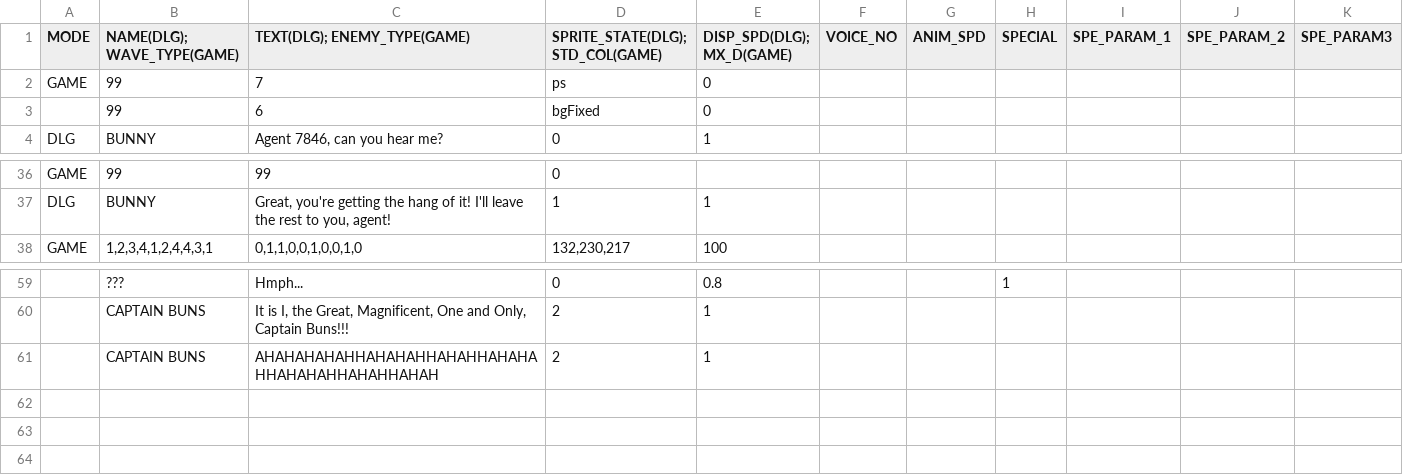
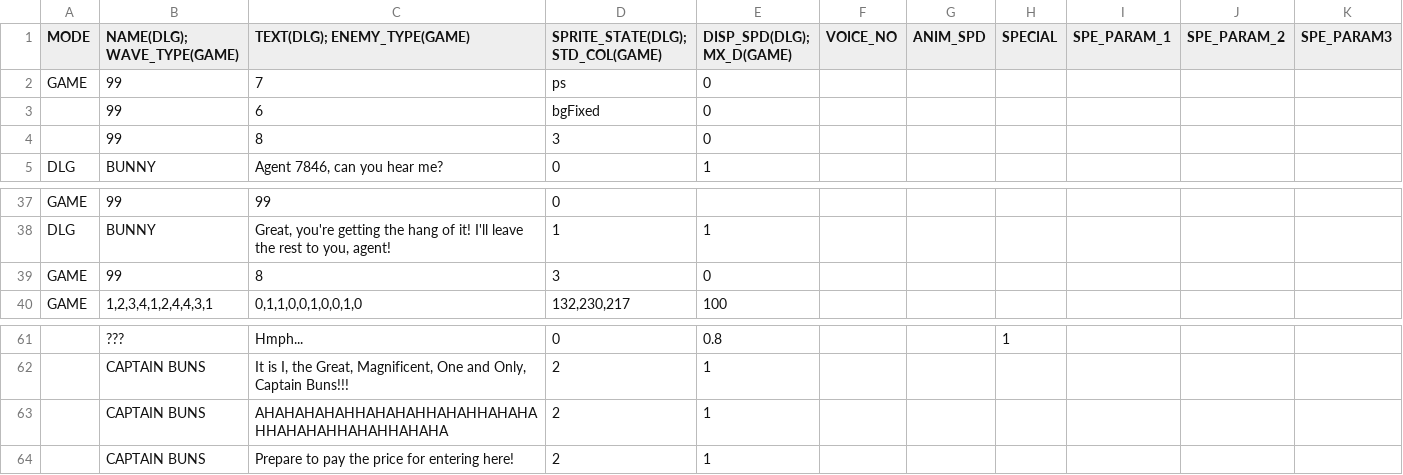
Before and after one commit to GillianYue/Bubbla, a CSV file: Assets/CSV/L1.csv, drawn as a sheet; only a part is shown, gaps mark what is left out; addresses are those after the commit; the diff names each change by its address in the sheet, - before the commit and + after, or states it on an @@ line.

```diff
--- a/Assets/CSV/L1.csv
+++ b/Assets/CSV/L1.csv
+row 4:  | 99 | 8 | 3 | 0
+row 39: GAME | 99 | 8 | 3 | 0
-C63 (TEXT(DLG); ENEMY_TYPE(GAME)): AHAHAHAHAHHAHAHAHHAHAHHAHAHAHHAHAHAHHAHAHHAHAH
+C63 (TEXT(DLG); ENEMY_TYPE(GAME)): AHAHAHAHAHHAHAHAHHAHAHHAHAHAHHAHAHAHHAHAHHAHAHA
+row 64:  | CAPTAIN BUNS | Prepare to pay the price for entering here! | 2 | 1
```
Also changed, not shown: 5 other files.
